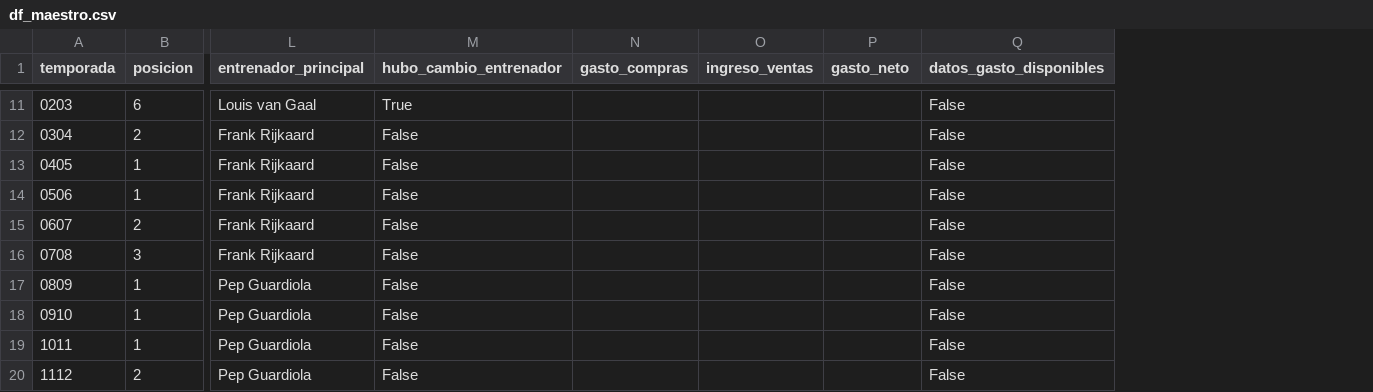
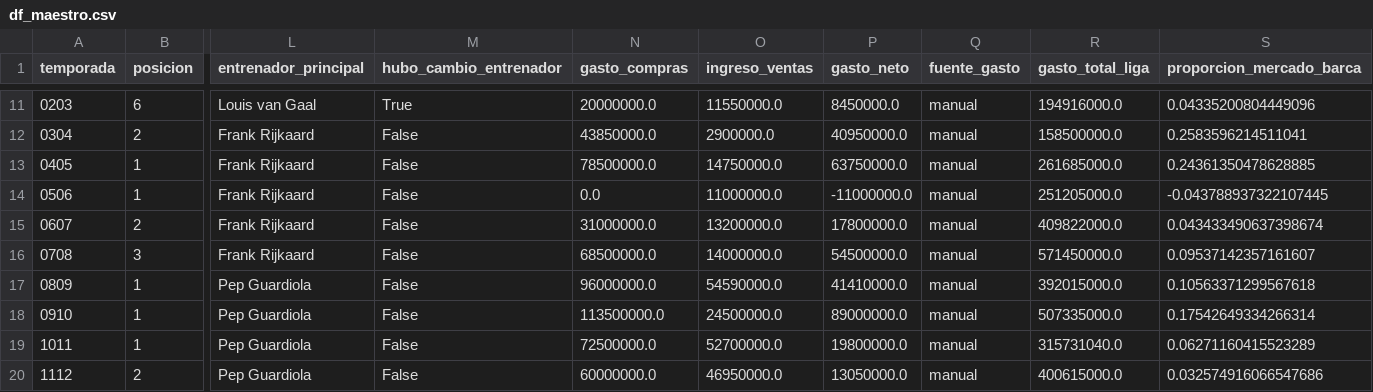
Before and after one commit to albertone448/always-barca, a CSV file: data/processed/df_maestro.csv, drawn as a sheet; only a part is shown, gaps mark what is left out; removed rows and columns are numbered as before the commit, all else as after; the diff covers the shown part only; the diff names each change by its address in the sheet, - before the commit and + after, or states it on an @@ line.

Commit message:
Extender gasto neto a 33 temporadas (recoleccion manual 1993/94-2013/14) y agregar proporcion_mercado_barca como metrica ajustada por inflacion del mercado

```diff
--- a/data/processed/df_maestro.csv
+++ b/data/processed/df_maestro.csv
-column Q (datos_gasto_disponibles), rows 11-20: all False
+column Q (fuente_gasto), rows 11-20: all manual
+column R (gasto_total_liga), rows 11-20: 194916000.0 | 158500000.0 | 261685000.0 | 251205000.0 | 409822000.0 | 571450000.0 | 392015000.0 | 507335000.0 | 315731040.0 | 400615000.0
+column S (proporcion_mercado_barca), rows 11-20: 0.04335200804449096 | 0.2583596214511041 | 0.24361350478628885 | -0.043788937322107445 | 0.043433490637398674 | 0.09537142357161607 | 0.10563371299567618 | 0.17542649334266314 | 0.06271160415523289 | 0.032574916066547686
-N11 (gasto_compras): (empty)
+N11 (gasto_compras): 20000000.0
-O11 (ingreso_ventas): (empty)
+O11 (ingreso_ventas): 11550000.0
-P11 (gasto_neto): (empty)
+P11 (gasto_neto): 8450000.0
-N12 (gasto_compras): (empty)
+N12 (gasto_compras): 43850000.0
-O12 (ingreso_ventas): (empty)
+O12 (ingreso_ventas): 2900000.0
-P12 (gasto_neto): (empty)
+P12 (gasto_neto): 40950000.0
-N13 (gasto_compras): (empty)
+N13 (gasto_compras): 78500000.0
-O13 (ingreso_ventas): (empty)
+O13 (ingreso_ventas): 14750000.0
-P13 (gasto_neto): (empty)
+P13 (gasto_neto): 63750000.0
-N14 (gasto_compras): (empty)
+N14 (gasto_compras): 0.0
-O14 (ingreso_ventas): (empty)
+O14 (ingreso_ventas): 11000000.0
-P14 (gasto_neto): (empty)
+P14 (gasto_neto): -11000000.0
-N15 (gasto_compras): (empty)
+N15 (gasto_compras): 31000000.0
-O15 (ingreso_ventas): (empty)
+O15 (ingreso_ventas): 13200000.0
-P15 (gasto_neto): (empty)
+P15 (gasto_neto): 17800000.0
-N16 (gasto_compras): (empty)
+N16 (gasto_compras): 68500000.0
-O16 (ingreso_ventas): (empty)
+O16 (ingreso_ventas): 14000000.0
-P16 (gasto_neto): (empty)
+P16 (gasto_neto): 54500000.0
-N17 (gasto_compras): (empty)
+N17 (gasto_compras): 96000000.0
-O17 (ingreso_ventas): (empty)
+O17 (ingreso_ventas): 54590000.0
-P17 (gasto_neto): (empty)
+P17 (gasto_neto): 41410000.0
-N18 (gasto_compras): (empty)
+N18 (gasto_compras): 113500000.0
-O18 (ingreso_ventas): (empty)
+O18 (ingreso_ventas): 24500000.0
-P18 (gasto_neto): (empty)
+P18 (gasto_neto): 89000000.0
-N19 (gasto_compras): (empty)
+N19 (gasto_compras): 72500000.0
-O19 (ingreso_ventas): (empty)
+O19 (ingreso_ventas): 52700000.0
-P19 (gasto_neto): (empty)
+P19 (gasto_neto): 19800000.0
-N20 (gasto_compras): (empty)
+N20 (gasto_compras): 60000000.0
-O20 (ingreso_ventas): (empty)
+O20 (ingreso_ventas): 46950000.0
-P20 (gasto_neto): (empty)
+P20 (gasto_neto): 13050000.0
```
Also changed, not shown: 33 edited cells elsewhere in this file, 6 other files.
